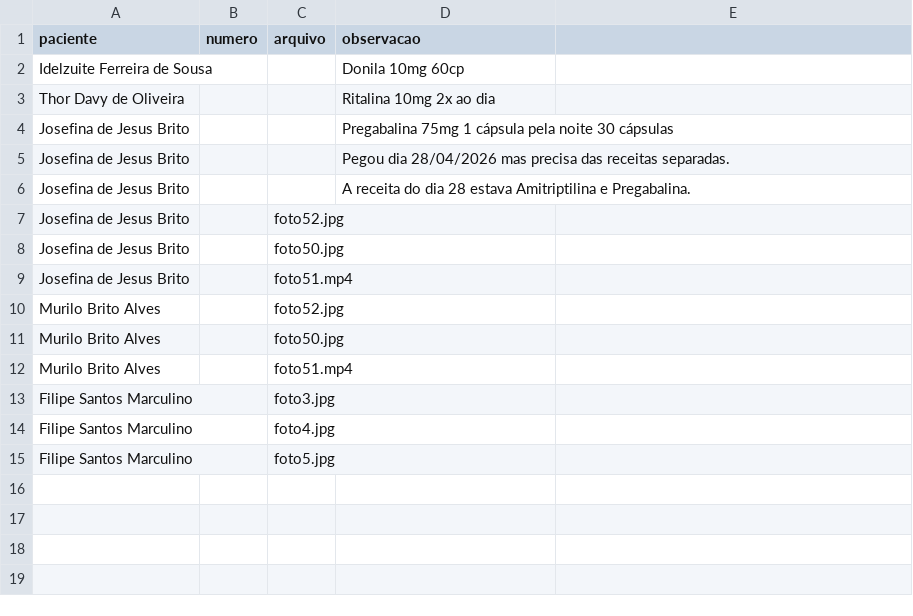
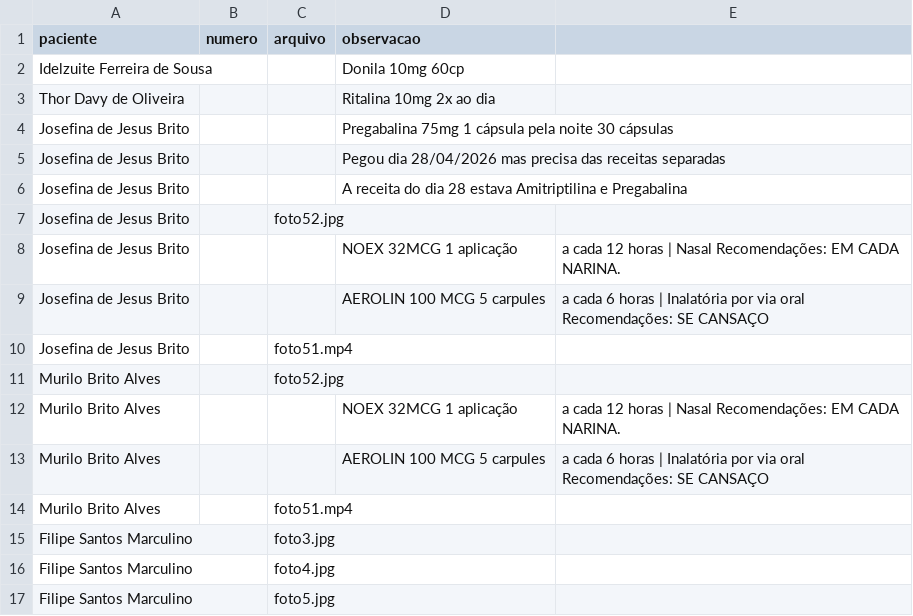
Before and after one commit to psfaltiplano/psfaltiplano, a CSV file: images/pacientes.csv, drawn as a sheet.

Commit message:
Update pacientes.csv

```diff
--- a/images/pacientes.csv
+++ b/images/pacientes.csv
@@ -4,9 +4,11 @@ Thor Davy de Oliveira,,,Ritalina 10mg 2x ao dia
 Josefina de Jesus Brito,,,Pregabalina 75mg 1 cápsula pela noite 30 cápsulas
-Josefina de Jesus Brito,,,Pegou dia 28/04/2026 mas precisa das receitas separadas.
-Josefina de Jesus Brito,,,A receita do dia 28 estava Amitriptilina e Pregabalina.
+Josefina de Jesus Brito,,,Pegou dia 28/04/2026 mas precisa das receitas separadas
+Josefina de Jesus Brito,,,A receita do dia 28 estava Amitriptilina e Pregabalina
 Josefina de Jesus Brito,,foto52.jpg,
-Josefina de Jesus Brito,,foto50.jpg,
+Josefina de Jesus Brito,,,NOEX 32MCG 1 aplicação, a cada 12 horas | Nasal Recomendações: EM CADA NARINA.
+Josefina de Jesus Brito,,,AEROLIN 100 MCG 5 carpules, a cada 6 horas | Inalatória por via oral Recomendações: SE CANSAÇO
 Josefina de Jesus Brito,,foto51.mp4,
 Murilo Brito Alves,,foto52.jpg,
-Murilo Brito Alves,,foto50.jpg,
+Murilo Brito Alves,,,NOEX 32MCG 1 aplicação, a cada 12 horas | Nasal Recomendações: EM CADA NARINA.
+Murilo Brito Alves,,,AEROLIN 100 MCG 5 carpules, a cada 6 horas | Inalatória por via oral Recomendações: SE CANSAÇO
 Murilo Brito Alves,,foto51.mp4,
```
